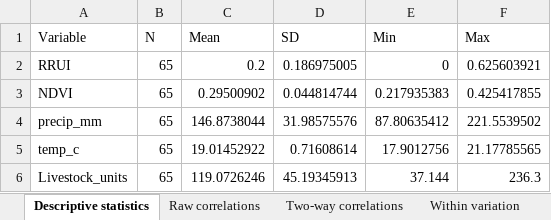
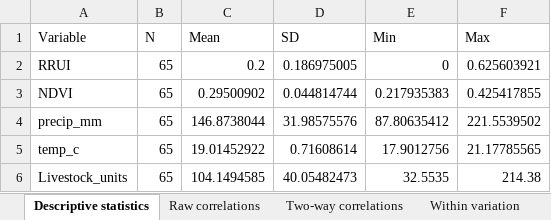
Before and after one commit to Serik1961/Saiga_RRUI_NDVI, an Excel workbook: results/diagnostics/20_FINAL_DIAGNOSTICS.xlsx, sheet Descriptive statistics, drawn as a sheet; values as stored, in another font and other column widths than the file's, no borders; the diff names each change by its address in the sheet, - before the commit and + after, or states it on an @@ line.

```diff
--- a/results/diagnostics/20_FINAL_DIAGNOSTICS.xlsx (sheet Descriptive statistics)
+++ b/results/diagnostics/20_FINAL_DIAGNOSTICS.xlsx (sheet Descriptive statistics)
-C6 (Mean): 119.0726246
+C6 (Mean): 104.1494585
-D6 (SD): 45.19345913
+D6 (SD): 40.05482473
-E6 (Min): 37.144
+E6 (Min): 32.5535
-F6 (Max): 236.3
+F6 (Max): 214.38
```
Also changed, not shown: sheet Raw correlations, sheet Two-way correlations, sheet Within variation, data/processed/Panel_RRUI_NDVI_MaySep_Climate_AprOct_Livestock.xlsx, results/tables/11_TWFE_climate_results.xlsx, 56 other files.
